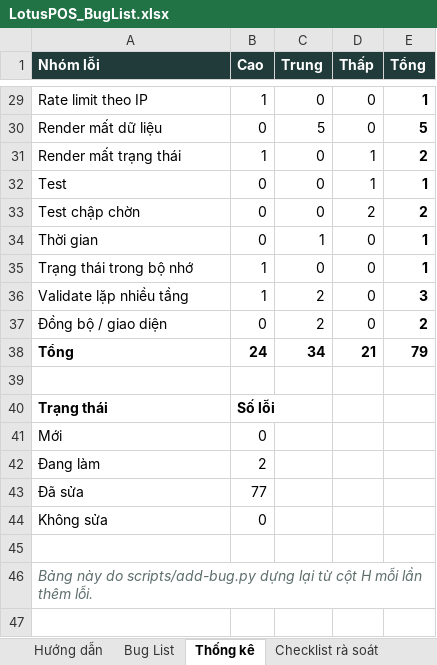
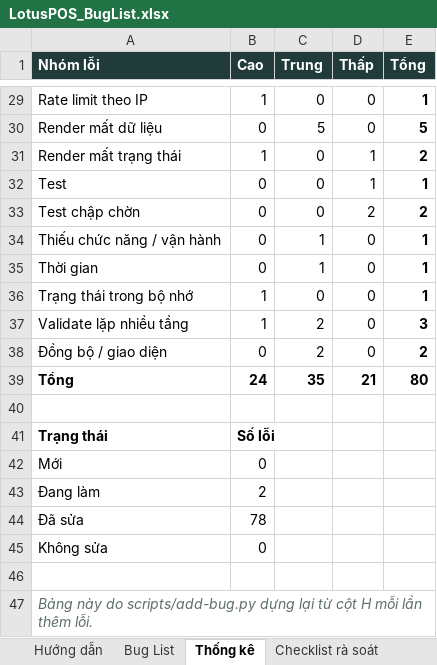
Before and after one commit to LGL-AI/pos-phattai, an Excel workbook: docs/LotusPOS_BugList.xlsx, sheet Thống kê, drawn as a sheet; only a part is shown, gaps mark what is left out; values as stored, in another font and other column widths than the file's, no borders; addresses are those after the commit; the diff names each change by its address in the sheet, - before the commit and + after, or states it on an @@ line.

```diff
--- a/docs/LotusPOS_BugList.xlsx (sheet Thống kê)
+++ b/docs/LotusPOS_BugList.xlsx (sheet Thống kê)
+row 34: Thiếu chức năng / vận hành | 0 | 1 | 0 | 1
-C39 (Trung): 34
+C39 (Trung): 35
-E39 (Tổng): 79
+E39 (Tổng): 80
-B44 (Cao): 77
+B44 (Cao): 78
```
Also changed, not shown: sheet Bug List, formulas that keep their value, 1 other file.
